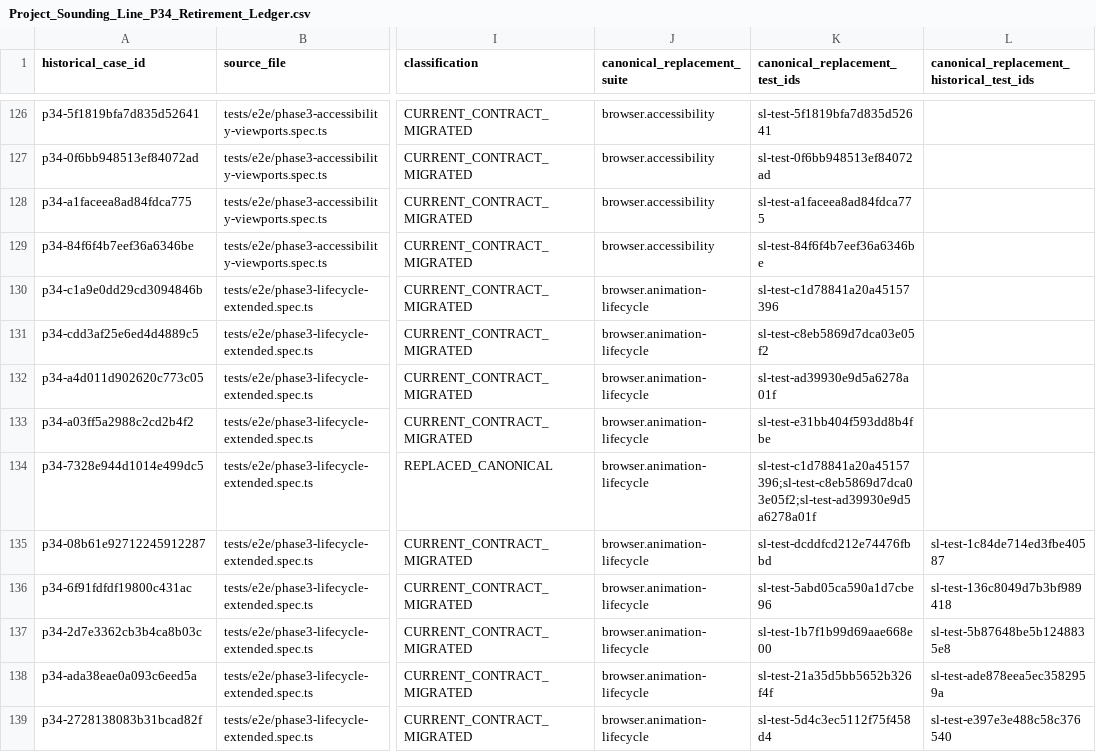
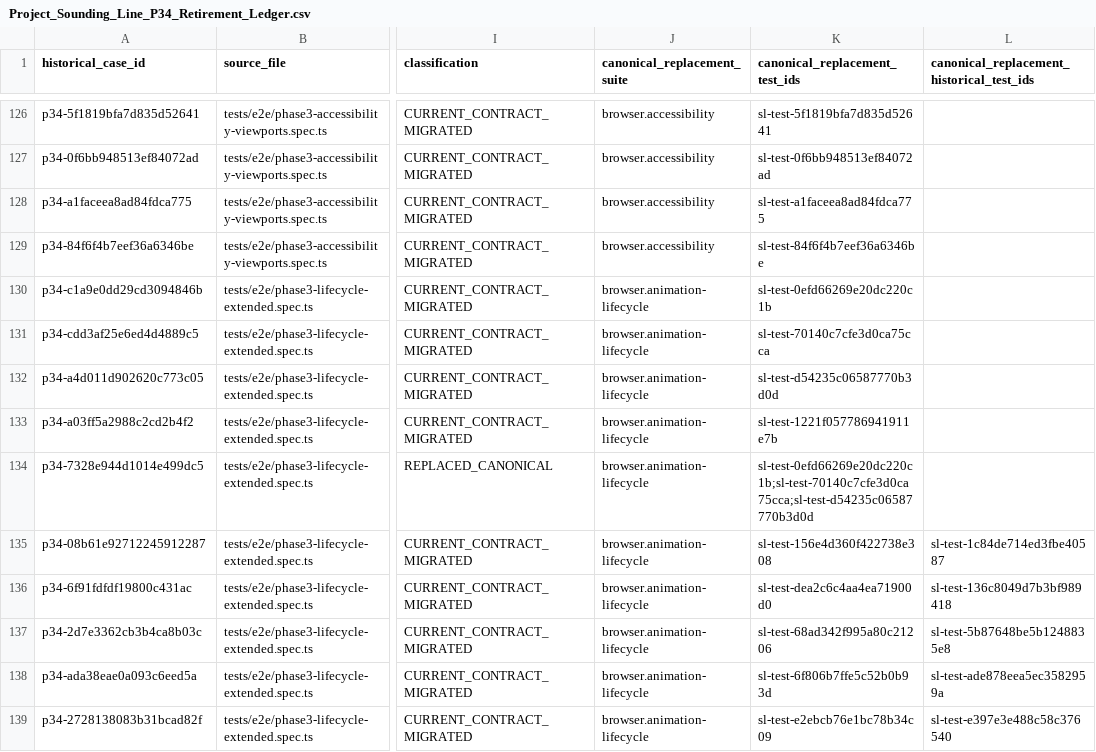
Before and after one commit to Kgray44/treasurehuntSoT, a CSV file: Development_Docs/Programs/Sounding_Line/Project_Sounding_Line_P34_Retirement_Ledger.csv, drawn as a sheet; only a part is shown, gaps mark what is left out; the diff covers the shown part only; the diff names each change by its address in the sheet, - before the commit and + after, or states it on an @@ line.

```diff
--- a/Development_Docs/Programs/Sounding_Line/Project_Sounding_Line_P34_Retirement_Ledger.csv
+++ b/Development_Docs/Programs/Sounding_Line/Project_Sounding_Line_P34_Retirement_Ledger.csv
-K130 (canonical_replacement_test_ids): sl-test-c1d78841a20a45157396
+K130 (canonical_replacement_test_ids): sl-test-0efd66269e20dc220c1b
-K131 (canonical_replacement_test_ids): sl-test-c8eb5869d7dca03e05f2
+K131 (canonical_replacement_test_ids): sl-test-70140c7cfe3d0ca75cca
-K132 (canonical_replacement_test_ids): sl-test-ad39930e9d5a6278a01f
+K132 (canonical_replacement_test_ids): sl-test-d54235c06587770b3d0d
-K133 (canonical_replacement_test_ids): sl-test-e31bb404f593dd8b4fbe
+K133 (canonical_replacement_test_ids): sl-test-1221f057786941911e7b
-K134 (canonical_replacement_test_ids): sl-test-c1d78841a20a45157396;sl-test-c8eb5869d7dca03e05f2;sl-test-ad39930e9d5a6278a01f
+K134 (canonical_replacement_test_ids): sl-test-0efd66269e20dc220c1b;sl-test-70140c7cfe3d0ca75cca;sl-test-d54235c06587770b3d0d
-K135 (canonical_replacement_test_ids): sl-test-dcddfcd212e74476fbbd
+K135 (canonical_replacement_test_ids): sl-test-156e4d360f422738e308
-K136 (canonical_replacement_test_ids): sl-test-5abd05ca590a1d7cbe96
+K136 (canonical_replacement_test_ids): sl-test-dea2c6c4aa4ea71900d0
-K137 (canonical_replacement_test_ids): sl-test-1b7f1b99d69aae668e00
+K137 (canonical_replacement_test_ids): sl-test-68ad342f995a80c21206
-K138 (canonical_replacement_test_ids): sl-test-21a35d5bb5652b326f4f
+K138 (canonical_replacement_test_ids): sl-test-6f806b7ffe5c52b0b93d
-K139 (canonical_replacement_test_ids): sl-test-5d4c3ec5112f75f458d4
+K139 (canonical_replacement_test_ids): sl-test-e2ebcb76e1bc78b34c09
```
Also changed, not shown: 23 edited cells elsewhere in this file, Development_Docs/Programs/Sounding_Line/Project_Sounding_Line_P34_Semantic_Retirement_Ledger.csv, 20 other files.
